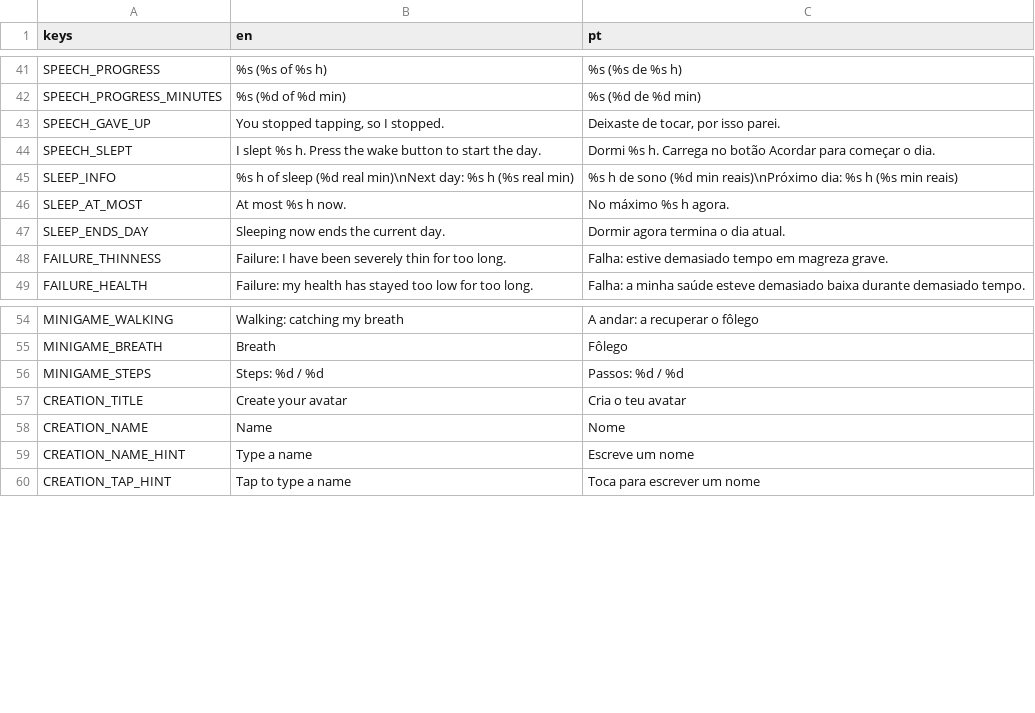
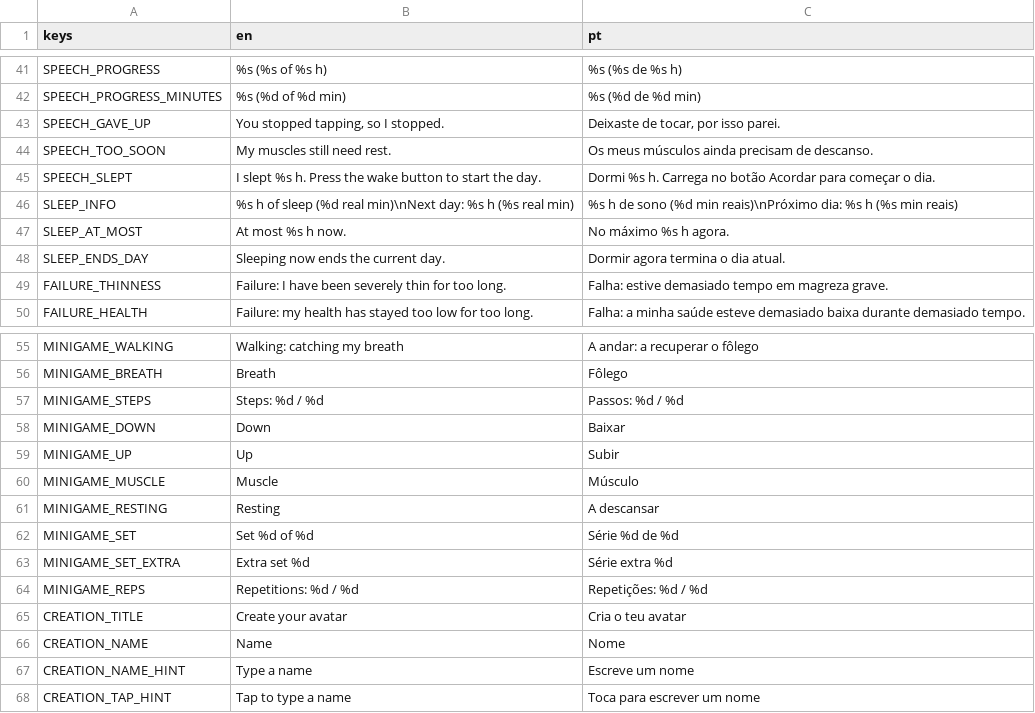
Before and after one commit to RomesQuiet/bio-streams-CMP, a CSV file: translations/strings.csv, drawn as a sheet; only a part is shown, gaps mark what is left out.

```diff
--- a/translations/strings.csv
+++ b/translations/strings.csv
@@ -43,2 +43,3 @@ SPEECH_PROGRESS_MINUTES,%s (%d of %d min),%s (%d de %d min)
 SPEECH_GAVE_UP,"You stopped tapping, so I stopped.","Deixaste de tocar, por isso parei."
+SPEECH_TOO_SOON,My muscles still need rest.,Os meus músculos ainda precisam de descanso.
 SPEECH_SLEPT,I slept %s h. Press the wake button to start the day.,Dormi %s h. Carrega no botão Acordar para começar o dia.
@@ -56,2 +57,9 @@ MINIGAME_BREATH,Breath,Fôlego
 MINIGAME_STEPS,Steps: %d / %d,Passos: %d / %d
+MINIGAME_DOWN,Down,Baixar
+MINIGAME_UP,Up,Subir
+MINIGAME_MUSCLE,Muscle,Músculo
+MINIGAME_RESTING,Resting,A descansar
+MINIGAME_SET,Set %d of %d,Série %d de %d
+MINIGAME_SET_EXTRA,Extra set %d,Série extra %d
+MINIGAME_REPS,Repetitions: %d / %d,Repetições: %d / %d
 CREATION_TITLE,Create your avatar,Cria o teu avatar
```
Also changed, not shown: 6 other files.
